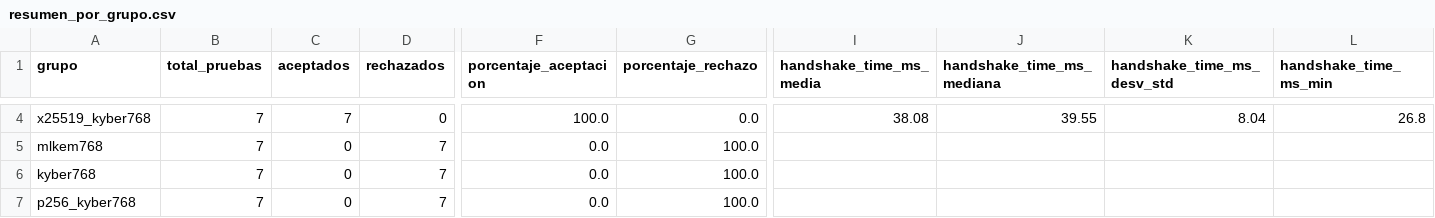
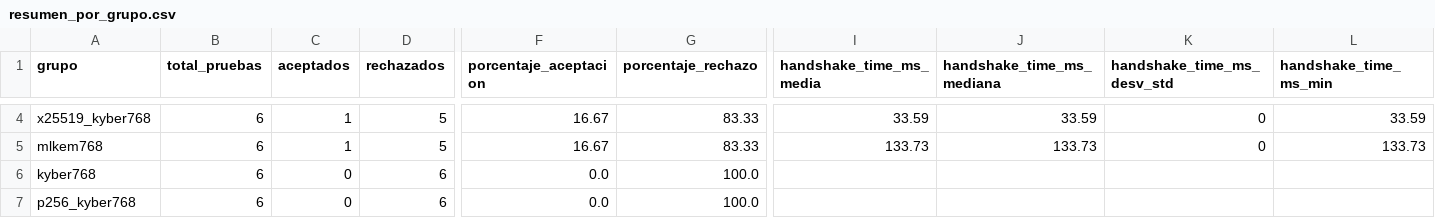
Before and after one commit to DiegoSanRoman/TFG-PQC, a CSV file: resultados/resumen_por_grupo.csv, drawn as a sheet; only a part is shown, gaps mark what is left out; the diff covers the shown part only; the diff names each change by its address in the sheet, - before the commit and + after, or states it on an @@ line.

```diff
--- a/resultados/resumen_por_grupo.csv
+++ b/resultados/resumen_por_grupo.csv
-B4:B7 (total_pruebas): 7
+B4:B7 (total_pruebas): 6
-C4 (aceptados): 7
+C4 (aceptados): 1
-D4 (rechazados): 0
+D4 (rechazados): 5
-F4 (porcentaje_aceptacion): 100.0
+F4 (porcentaje_aceptacion): 16.67
-G4 (porcentaje_rechazo): 0.0
+G4 (porcentaje_rechazo): 83.33
-I4 (handshake_time_ms_media): 38.08
+I4 (handshake_time_ms_media): 33.59
-J4 (handshake_time_ms_mediana): 39.55
+J4 (handshake_time_ms_mediana): 33.59
-K4 (handshake_time_ms_desv_std): 8.04
+K4 (handshake_time_ms_desv_std): 0
-L4 (handshake_time_ms_min): 26.8
+L4 (handshake_time_ms_min): 33.59
-C5 (aceptados): 0
+C5 (aceptados): 1
-D5 (rechazados): 7
+D5 (rechazados): 5
-F5 (porcentaje_aceptacion): 0.0
+F5 (porcentaje_aceptacion): 16.67
-G5 (porcentaje_rechazo): 100.0
+G5 (porcentaje_rechazo): 83.33
-I5 (handshake_time_ms_media): (empty)
+I5 (handshake_time_ms_media): 133.73
-J5 (handshake_time_ms_mediana): (empty)
+J5 (handshake_time_ms_mediana): 133.73
-K5 (handshake_time_ms_desv_std): (empty)
+K5 (handshake_time_ms_desv_std): 0
-L5 (handshake_time_ms_min): (empty)
+L5 (handshake_time_ms_min): 133.73
-D6:D7 (rechazados): 7
+D6:D7 (rechazados): 6
```
Also changed, not shown: 178 edited cells elsewhere in this file, 4 other files.
